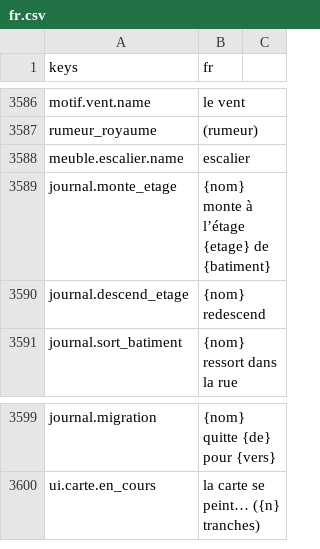
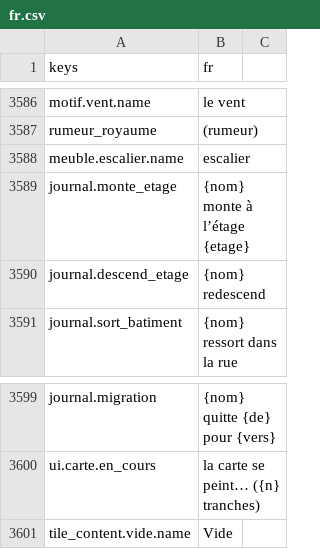
Before and after one commit to devmarcpro/sensen, a CSV file: godot/locale/fr.csv, drawn as a sheet; only a part is shown, gaps mark what is left out.

```diff
--- a/godot/locale/fr.csv
+++ b/godot/locale/fr.csv
@@ -3588,3 +3588,3 @@ rumeur_royaume,(rumeur)
 meuble.escalier.name,escalier
-journal.monte_etage,{nom} monte à l’étage {etage} de {batiment}
+journal.monte_etage,{nom} monte à l’étage {etage}
 journal.descend_etage,{nom} redescend
@@ -3600 +3600,2 @@ journal.migration,"{nom} quitte {de} pour {vers}"
 ui.carte.en_cours,"la carte se peint… ({n} tranches)"
+tile_content.vide.name,Vide
```
Also changed, not shown: godot/locale/en.csv, 22 other files.
